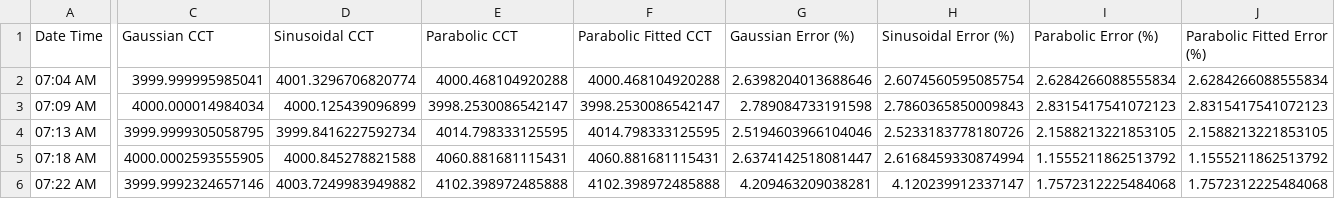
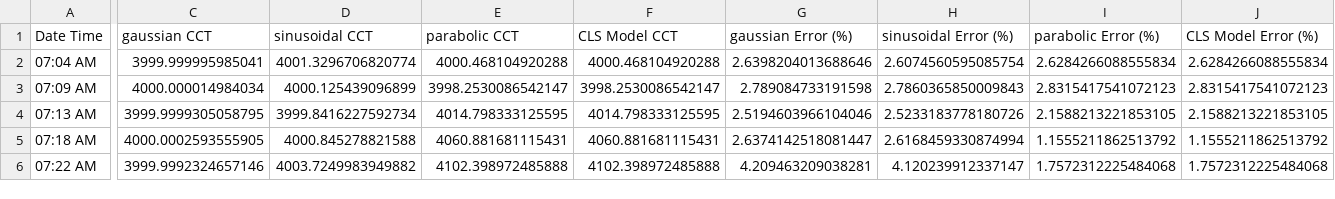
Before and after one commit to prakrititz/CircidianLightning-Eyantra, a CSV file: esp_integration/model_comparison_results.csv, drawn as a sheet; only a part is shown, gaps mark what is left out; the diff names each change by its address in the sheet, - before the commit and + after, or states it on an @@ line.

```diff
--- a/esp_integration/model_comparison_results.csv
+++ b/esp_integration/model_comparison_results.csv
-C1: Gaussian CCT
+C1: gaussian CCT
-D1: Sinusoidal CCT
+D1: sinusoidal CCT
-E1: Parabolic CCT
+E1: parabolic CCT
-F1: Parabolic Fitted CCT
+F1: CLS Model CCT
-G1: Gaussian Error (%)
+G1: gaussian Error (%)
-H1: Sinusoidal Error (%)
+H1: sinusoidal Error (%)
-I1: Parabolic Error (%)
+I1: parabolic Error (%)
-J1: Parabolic Fitted Error (%)
+J1: CLS Model Error (%)
```
Also changed, not shown: esp_integration/generated_circadian_cct_brightness.csv, esp_integration/rgb_values.csv, 28 other files.
